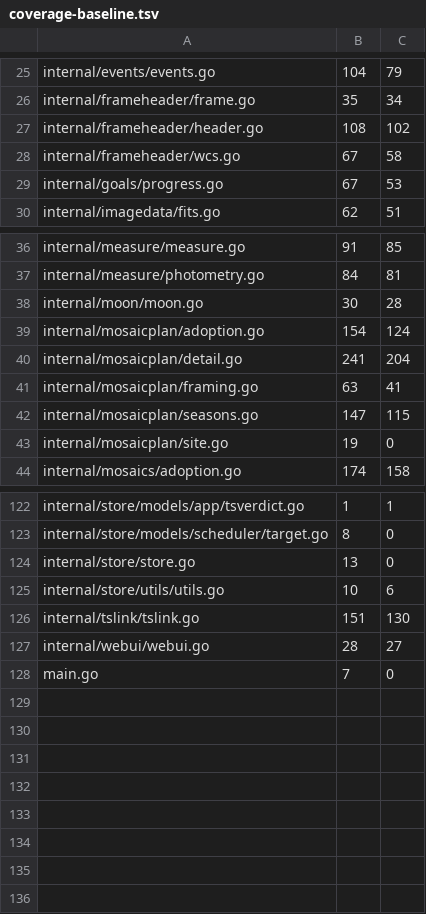
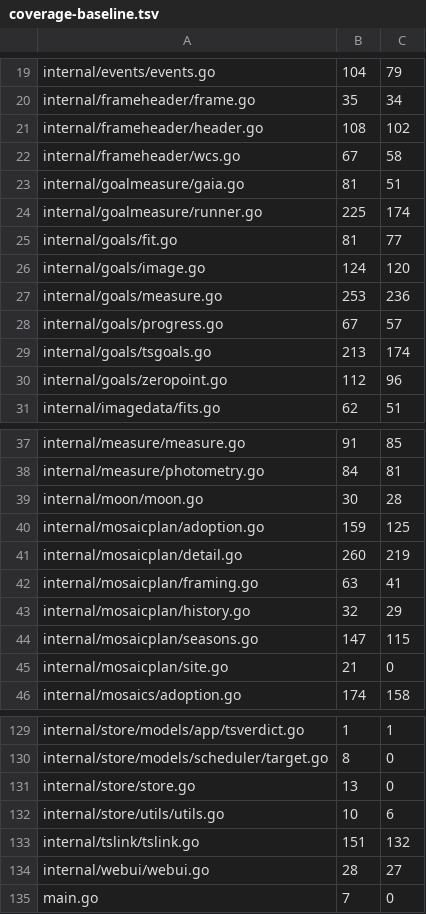
Before and after one commit to USA-RedDragon/astro-stacker, a TSV file: .github/coverage-baseline.tsv, drawn as a sheet; only a part is shown, gaps mark what is left out; the diff covers the shown part only.

```diff
--- a/.github/coverage-baseline.tsv
+++ b/.github/coverage-baseline.tsv
@@ -28,3 +22,10 @@ internal/frameheader/header.go	108	102
 internal/frameheader/wcs.go	67	58
-internal/goals/progress.go	67	53
+internal/goalmeasure/gaia.go	81	51
+internal/goalmeasure/runner.go	225	174
+internal/goals/fit.go	81	77
+internal/goals/image.go	124	120
+internal/goals/measure.go	253	236
+internal/goals/progress.go	67	57
+internal/goals/tsgoals.go	213	174
+internal/goals/zeropoint.go	112	96
 internal/imagedata/fits.go	62	51
@@ -38,7 +39,8 @@ internal/measure/photometry.go	84	81
 internal/moon/moon.go	30	28
-internal/mosaicplan/adoption.go	154	124
-internal/mosaicplan/detail.go	241	204
+internal/mosaicplan/adoption.go	159	125
+internal/mosaicplan/detail.go	260	219
 internal/mosaicplan/framing.go	63	41
+internal/mosaicplan/history.go	32	29
 internal/mosaicplan/seasons.go	147	115
-internal/mosaicplan/site.go	19	0
+internal/mosaicplan/site.go	21	0
 internal/mosaics/adoption.go	174	158
@@ -125,3 +132,3 @@ internal/store/store.go	13	0
 internal/store/utils/utils.go	10	6
-internal/tslink/tslink.go	151	130
+internal/tslink/tslink.go	151	132
 internal/webui/webui.go	28	27
```
Also changed, not shown: 7 added rows, 8 removed rows and 18 edited cells elsewhere in this file, 1 other file.
